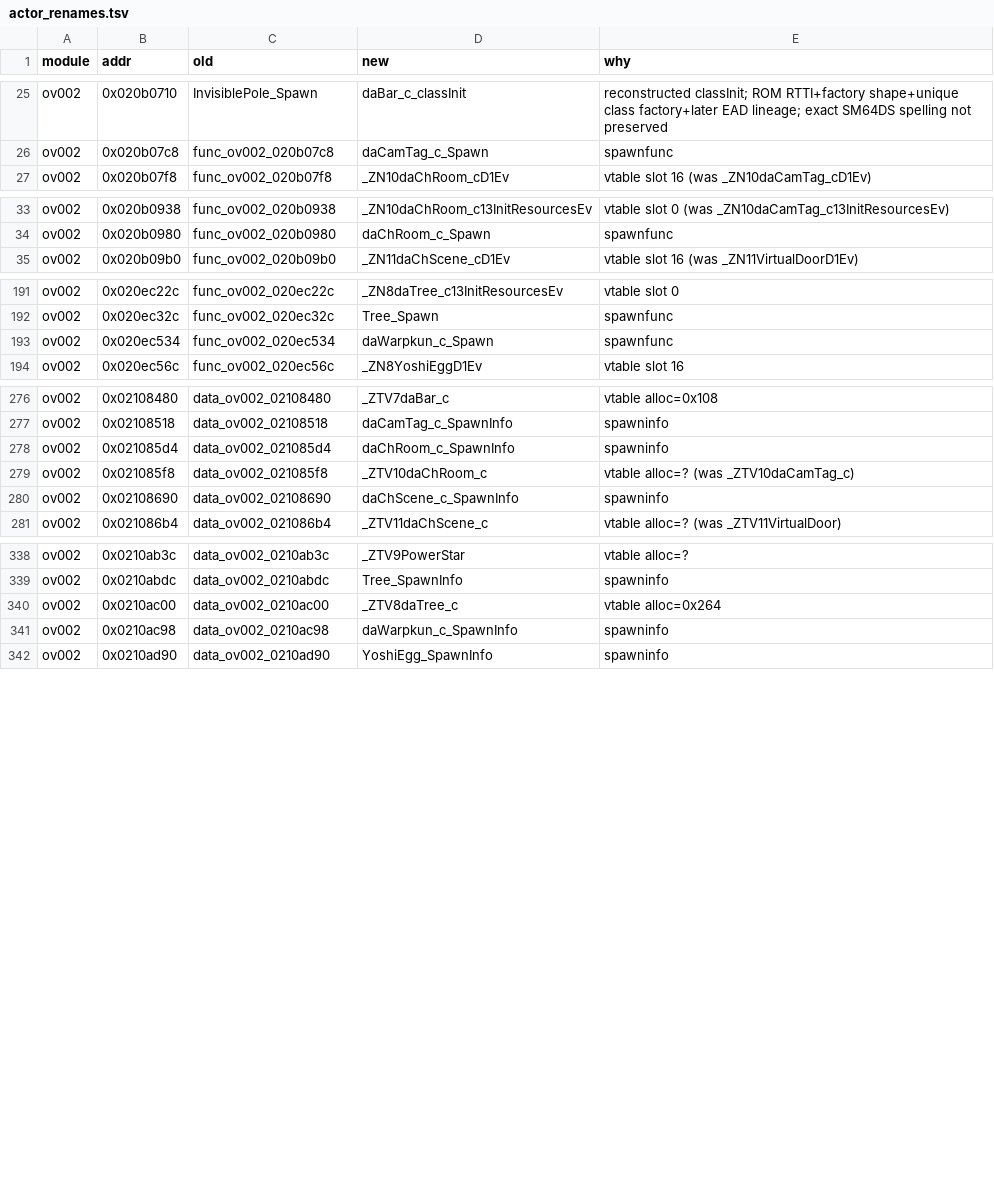
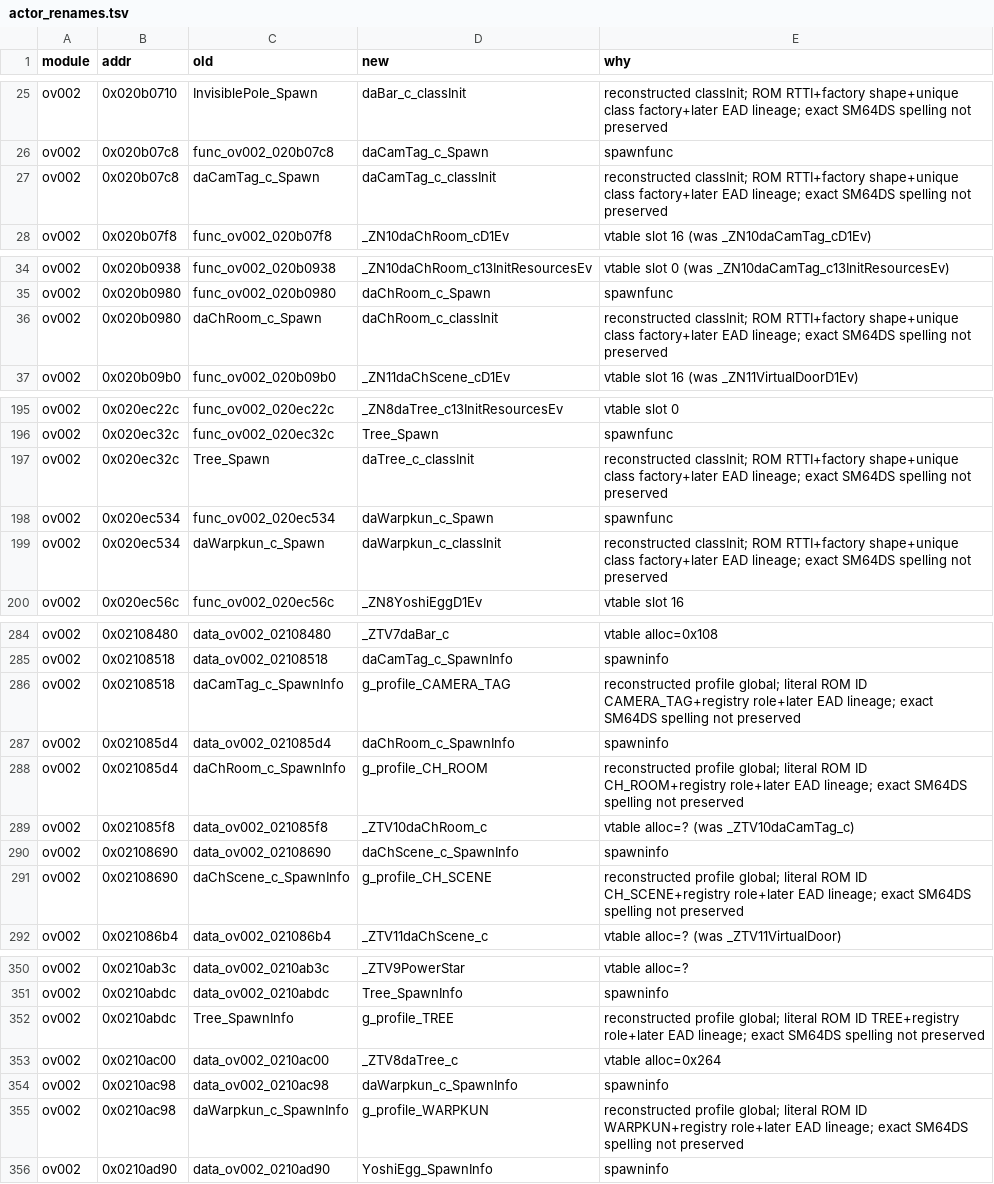
Before and after one commit to AdrianBros/sm64ds-decomp, a TSV file: symbols/actor_renames.tsv, drawn as a sheet; only a part is shown, gaps mark what is left out; the diff covers the shown part only; the diff names each change by its address in the sheet, - before the commit and + after, or states it on an @@ line.

```diff
--- a/symbols/actor_renames.tsv
+++ b/symbols/actor_renames.tsv
+row 27: ov002 | 0x020b07c8 | daCamTag_c_Spawn | daCamTag_c_classInit | reconstructed classInit; ROM RTTI+factory shape+unique class factory+later EAD lineage; exact SM64DS spelling not preserved
+row 36: ov002 | 0x020b0980 | daChRoom_c_Spawn | daChRoom_c_classInit | reconstructed classInit; ROM RTTI+factory shape+unique class factory+later EAD lineage; exact SM64DS spelling not preserved
+row 197: ov002 | 0x020ec32c | Tree_Spawn | daTree_c_classInit | reconstructed classInit; ROM RTTI+factory shape+unique class factory+later EAD lineage; exact SM64DS spelling not preserved
+row 199: ov002 | 0x020ec534 | daWarpkun_c_Spawn | daWarpkun_c_classInit | reconstructed classInit; ROM RTTI+factory shape+unique class factory+later EAD lineage; exact SM64DS spelling not preserved
+row 286: ov002 | 0x02108518 | daCamTag_c_SpawnInfo | g_profile_CAMERA_TAG | reconstructed profile global; literal ROM ID CAMERA_TAG+registry role+later EAD lineage; exact SM64DS spelling not preserved
+row 288: ov002 | 0x021085d4 | daChRoom_c_SpawnInfo | g_profile_CH_ROOM | reconstructed profile global; literal ROM ID CH_ROOM+registry role+later EAD lineage; exact SM64DS spelling not preserved
+row 291: ov002 | 0x02108690 | daChScene_c_SpawnInfo | g_profile_CH_SCENE | reconstructed profile global; literal ROM ID CH_SCENE+registry role+later EAD lineage; exact SM64DS spelling not preserved
+row 352: ov002 | 0x0210abdc | Tree_SpawnInfo | g_profile_TREE | reconstructed profile global; literal ROM ID TREE+registry role+later EAD lineage; exact SM64DS spelling not preserved
+row 355: ov002 | 0x0210ac98 | daWarpkun_c_SpawnInfo | g_profile_WARPKUN | reconstructed profile global; literal ROM ID WARPKUN+registry role+later EAD lineage; exact SM64DS spelling not preserved
```
Also changed, not shown: 7 added rows elsewhere in this file, 25 other files.
